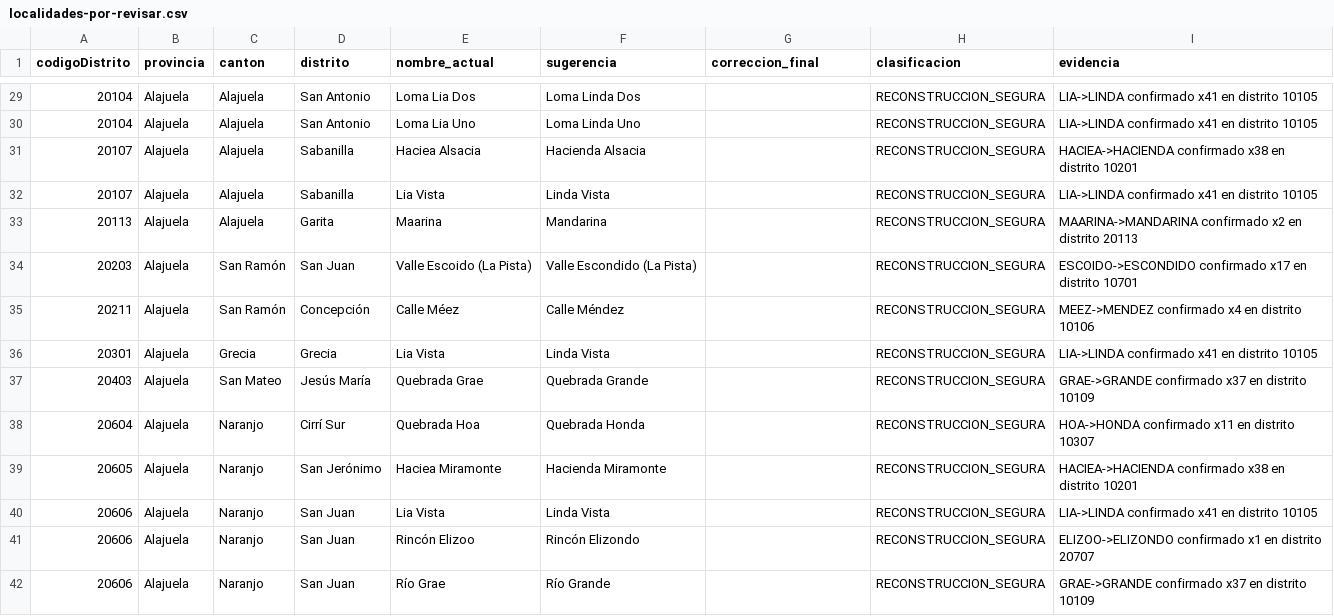
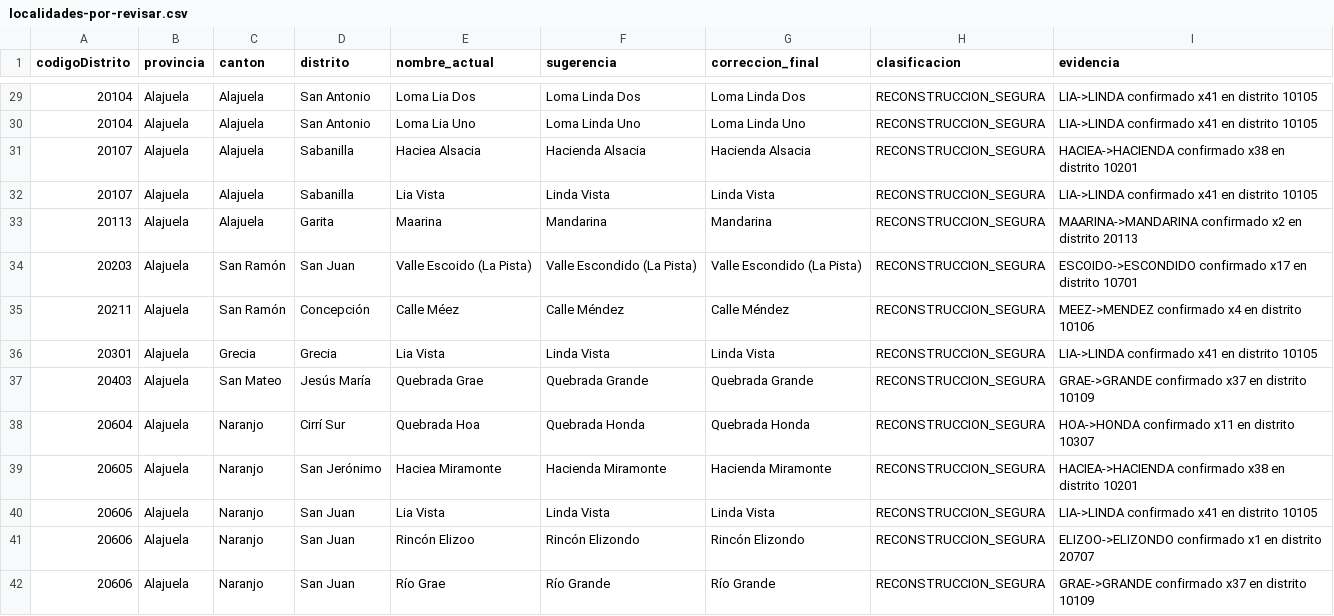
Before and after one commit to DilanRC/Proyecto-Paradigmas, a CSV file: Documentation/localidades-por-revisar.csv, drawn as a sheet; only a part is shown, gaps mark what is left out; the diff covers the shown part only.

```diff
--- a/Documentation/localidades-por-revisar.csv
+++ b/Documentation/localidades-por-revisar.csv
@@ -29,14 +29,14 @@ codigoDistrito,provincia,canton,distrito,nombre_actual,sugerencia,correccion_fin
-20104,Alajuela,Alajuela,San Antonio,Loma Lia Dos,Loma Linda Dos,,RECONSTRUCCION_SEGURA,LIA->LINDA confirmado x41 en distrito 10105
-20104,Alajuela,Alajuela,San Antonio,Loma Lia Uno,Loma Linda Uno,,RECONSTRUCCION_SEGURA,LIA->LINDA confirmado x41 en distrito 10105
-20107,Alajuela,Alajuela,Sabanilla,Haciea Alsacia,Hacienda Alsacia,,RECONSTRUCCION_SEGURA,HACIEA->HACIENDA confirmado x38 en distrito 10201
-20107,Alajuela,Alajuela,Sabanilla,Lia Vista,Linda Vista,,RECONSTRUCCION_SEGURA,LIA->LINDA confirmado x41 en distrito 10105
-20113,Alajuela,Alajuela,Garita,Maarina,Mandarina,,RECONSTRUCCION_SEGURA,MAARINA->MANDARINA confirmado x2 en distrito 20113
-20203,Alajuela,San Ramón,San Juan,Valle Escoido (La Pista),Valle Escondido (La Pista),,RECONSTRUCCION_SEGURA,ESCOIDO->ESCONDIDO confirmado x17 en distrito 10701
-20211,Alajuela,San Ramón,Concepción,Calle Méez,Calle Méndez,,RECONSTRUCCION_SEGURA,MEEZ->MENDEZ confirmado x4 en distrito 10106
-20301,Alajuela,Grecia,Grecia,Lia Vista,Linda Vista,,RECONSTRUCCION_SEGURA,LIA->LINDA confirmado x41 en distrito 10105
-20403,Alajuela,San Mateo,Jesús María,Quebrada Grae,Quebrada Grande,,RECONSTRUCCION_SEGURA,GRAE->GRANDE confirmado x37 en distrito 10109
-20604,Alajuela,Naranjo,Cirrí Sur,Quebrada Hoa,Quebrada Honda,,RECONSTRUCCION_SEGURA,HOA->HONDA confirmado x11 en distrito 10307
-20605,Alajuela,Naranjo,San Jerónimo,Haciea Miramonte,Hacienda Miramonte,,RECONSTRUCCION_SEGURA,HACIEA->HACIENDA confirmado x38 en distrito 10201
-20606,Alajuela,Naranjo,San Juan,Lia Vista,Linda Vista,,RECONSTRUCCION_SEGURA,LIA->LINDA confirmado x41 en distrito 10105
-20606,Alajuela,Naranjo,San Juan,Rincón Elizoo,Rincón Elizondo,,RECONSTRUCCION_SEGURA,ELIZOO->ELIZONDO confirmado x1 en distrito 20707
-20606,Alajuela,Naranjo,San Juan,Río Grae,Río Grande,,RECONSTRUCCION_SEGURA,GRAE->GRANDE confirmado x37 en distrito 10109
+20104,Alajuela,Alajuela,San Antonio,Loma Lia Dos,Loma Linda Dos,Loma Linda Dos,RECONSTRUCCION_SEGURA,LIA->LINDA confirmado x41 en distrito 10105
+20104,Alajuela,Alajuela,San Antonio,Loma Lia Uno,Loma Linda Uno,Loma Linda Uno,RECONSTRUCCION_SEGURA,LIA->LINDA confirmado x41 en distrito 10105
+20107,Alajuela,Alajuela,Sabanilla,Haciea Alsacia,Hacienda Alsacia,Hacienda Alsacia,RECONSTRUCCION_SEGURA,HACIEA->HACIENDA confirmado x38 en distrito 10201
+20107,Alajuela,Alajuela,Sabanilla,Lia Vista,Linda Vista,Linda Vista,RECONSTRUCCION_SEGURA,LIA->LINDA confirmado x41 en distrito 10105
+20113,Alajuela,Alajuela,Garita,Maarina,Mandarina,Mandarina,RECONSTRUCCION_SEGURA,MAARINA->MANDARINA confirmado x2 en distrito 20113
+20203,Alajuela,San Ramón,San Juan,Valle Escoido (La Pista),Valle Escondido (La Pista),Valle Escondido (La Pista),RECONSTRUCCION_SEGURA,ESCOIDO->ESCONDIDO confirmado x17 en distrito 10701
+20211,Alajuela,San Ramón,Concepción,Calle Méez,Calle Méndez,Calle Méndez,RECONSTRUCCION_SEGURA,MEEZ->MENDEZ confirmado x4 en distrito 10106
+20301,Alajuela,Grecia,Grecia,Lia Vista,Linda Vista,Linda Vista,RECONSTRUCCION_SEGURA,LIA->LINDA confirmado x41 en distrito 10105
+20403,Alajuela,San Mateo,Jesús María,Quebrada Grae,Quebrada Grande,Quebrada Grande,RECONSTRUCCION_SEGURA,GRAE->GRANDE confirmado x37 en distrito 10109
+20604,Alajuela,Naranjo,Cirrí Sur,Quebrada Hoa,Quebrada Honda,Quebrada Honda,RECONSTRUCCION_SEGURA,HOA->HONDA confirmado x11 en distrito 10307
+20605,Alajuela,Naranjo,San Jerónimo,Haciea Miramonte,Hacienda Miramonte,Hacienda Miramonte,RECONSTRUCCION_SEGURA,HACIEA->HACIENDA confirmado x38 en distrito 10201
+20606,Alajuela,Naranjo,San Juan,Lia Vista,Linda Vista,Linda Vista,RECONSTRUCCION_SEGURA,LIA->LINDA confirmado x41 en distrito 10105
+20606,Alajuela,Naranjo,San Juan,Rincón Elizoo,Rincón Elizondo,Rincón Elizondo,RECONSTRUCCION_SEGURA,ELIZOO->ELIZONDO confirmado x1 en distrito 20707
+20606,Alajuela,Naranjo,San Juan,Río Grae,Río Grande,Río Grande,RECONSTRUCCION_SEGURA,GRAE->GRANDE confirmado x37 en distrito 10109
```
Also changed, not shown: 137 edited cells elsewhere in this file, 10 other files.
